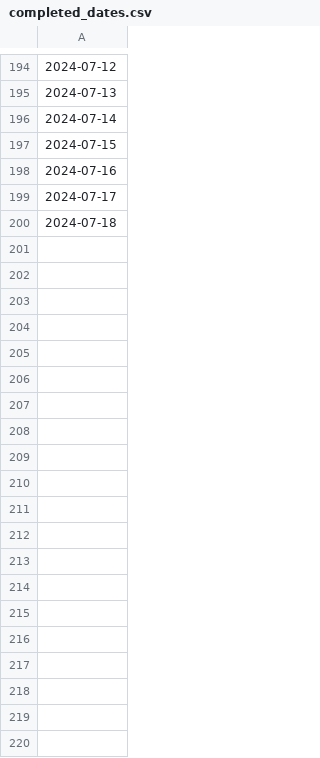
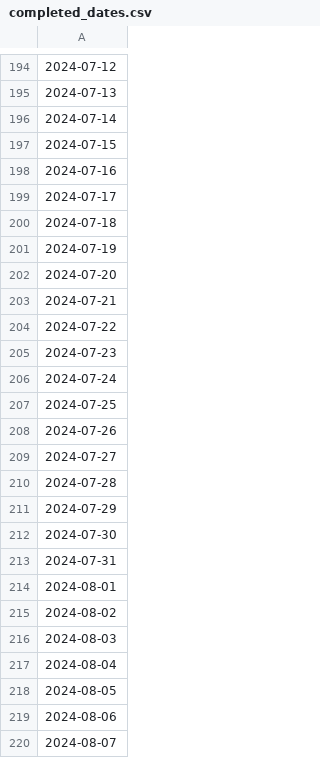
Before and after one commit to BrijAtIISc/DES_project, a CSV file: news_links/data/completed_dates.csv, drawn as a sheet; only a part is shown, gaps mark what is left out; the diff covers the shown part only.

Commit message:
added more links data

```diff
--- a/news_links/data/completed_dates.csv
+++ b/news_links/data/completed_dates.csv
@@ -200 +200,21 @@
 2024-07-18
+2024-07-19
+2024-07-20
+2024-07-21
+2024-07-22
+2024-07-23
+2024-07-24
+2024-07-25
+2024-07-26
+2024-07-27
+2024-07-28
+2024-07-29
+2024-07-30
+2024-07-31
+2024-08-01
+2024-08-02
+2024-08-03
+2024-08-04
+2024-08-05
+2024-08-06
+2024-08-07
```
Also changed, not shown: 80 added rows elsewhere in this file, 7 other files.
